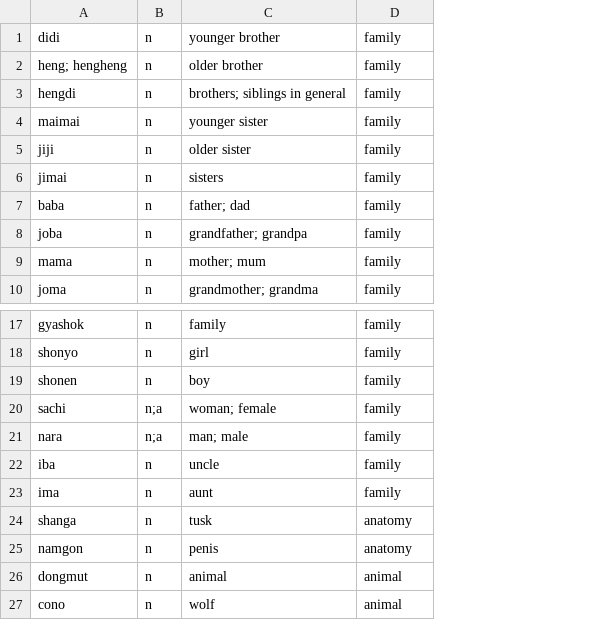
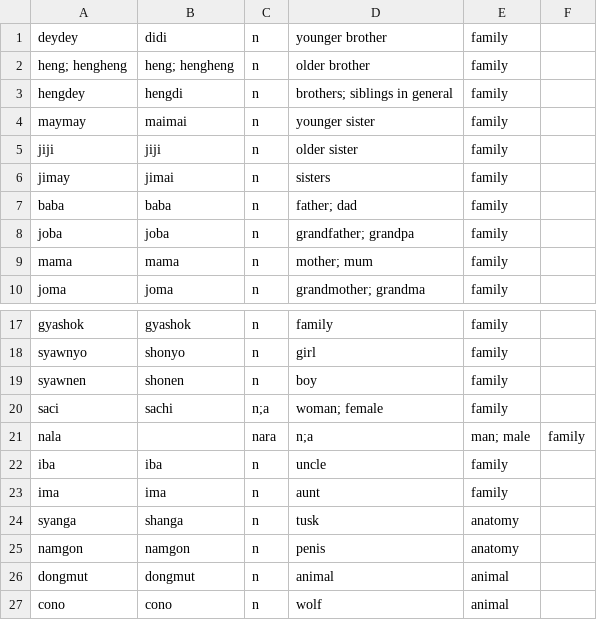
Before and after one commit to semrigpa/semrigpa.github.io, a CSV file: dictionary.csv, drawn as a sheet; only a part is shown, gaps mark what is left out; removed rows and columns are numbered as before the commit, all else as after; the diff names each change by its address in the sheet, - before the commit and + after, or states it on an @@ line.

Commit message:
Update dictionary.csv

```diff
--- a/dictionary.csv
+++ b/dictionary.csv
+column A, rows 1-10: deydey | heng; hengheng | hengdey | maymay | jiji | jimay | baba | joba | mama | joma; rows 17-20: gyashok | syawnyo | syawnen | saci; rows 22-27: iba | ima | syanga | namgon | dongmut | cono
+column F, empty
-row 21: nara | n;a | man; male | family
+row 21: nala |  | nara | n;a | man; male | family
```
